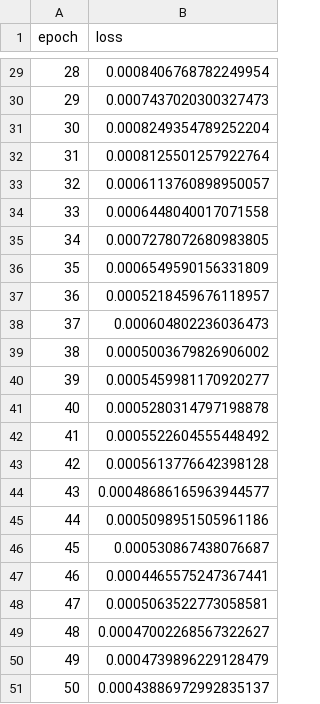
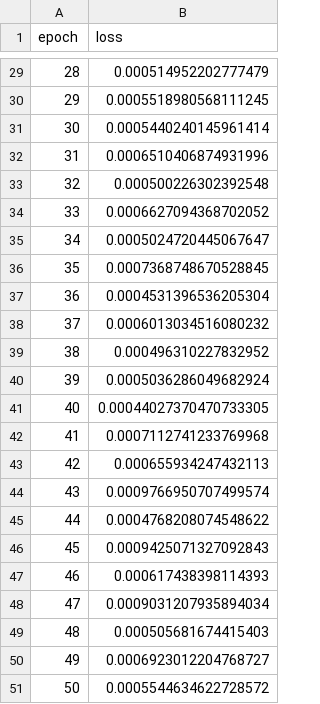
Before and after one commit to michi-rgb/LstmDataAssimilation, a CSV file: results/training_loss.csv, drawn as a sheet; only a part is shown, gaps mark what is left out; the diff covers the shown part only.

```diff
--- a/results/training_loss.csv
+++ b/results/training_loss.csv
@@ -29,23 +29,23 @@ epoch,loss
-28,0.0008406768782249954
-29,0.0007437020300327473
-30,0.0008249354789252204
-31,0.0008125501257922764
-32,0.0006113760898950057
-33,0.0006448040017071558
-34,0.0007278072680983805
-35,0.0006549590156331809
-36,0.0005218459676118957
-37,0.000604802236036473
-38,0.0005003679826906002
-39,0.0005459981170920277
-40,0.0005280314797198878
-41,0.0005522604555448492
-42,0.0005613776642398128
-43,0.00048686165963944577
-44,0.0005098951505961186
-45,0.000530867438076687
-46,0.0004465575247367441
-47,0.0005063522773058581
-48,0.00047002268567322627
-49,0.0004739896229128479
-50,0.00043886972992835137
+28,0.000514952202777479
+29,0.0005518980568111245
+30,0.0005440240145961414
+31,0.0006510406874931996
+32,0.000500226302392548
+33,0.0006627094368702052
+34,0.0005024720445067647
+35,0.0007368748670528845
+36,0.0004531396536205304
+37,0.0006013034516080232
+38,0.000496310227832952
+39,0.0005036286049682924
+40,0.00044027370470733305
+41,0.0007112741233769968
+42,0.000655934247432113
+43,0.0009766950707499574
+44,0.0004768208074548622
+45,0.0009425071327092843
+46,0.000617438398114393
+47,0.0009031207935894034
+48,0.000505681674415403
+49,0.0006923012204768727
+50,0.0005544634622728572
```
Also changed, not shown: 27 edited cells elsewhere in this file, results/data_assimilation_results.csv, 11 other files.
